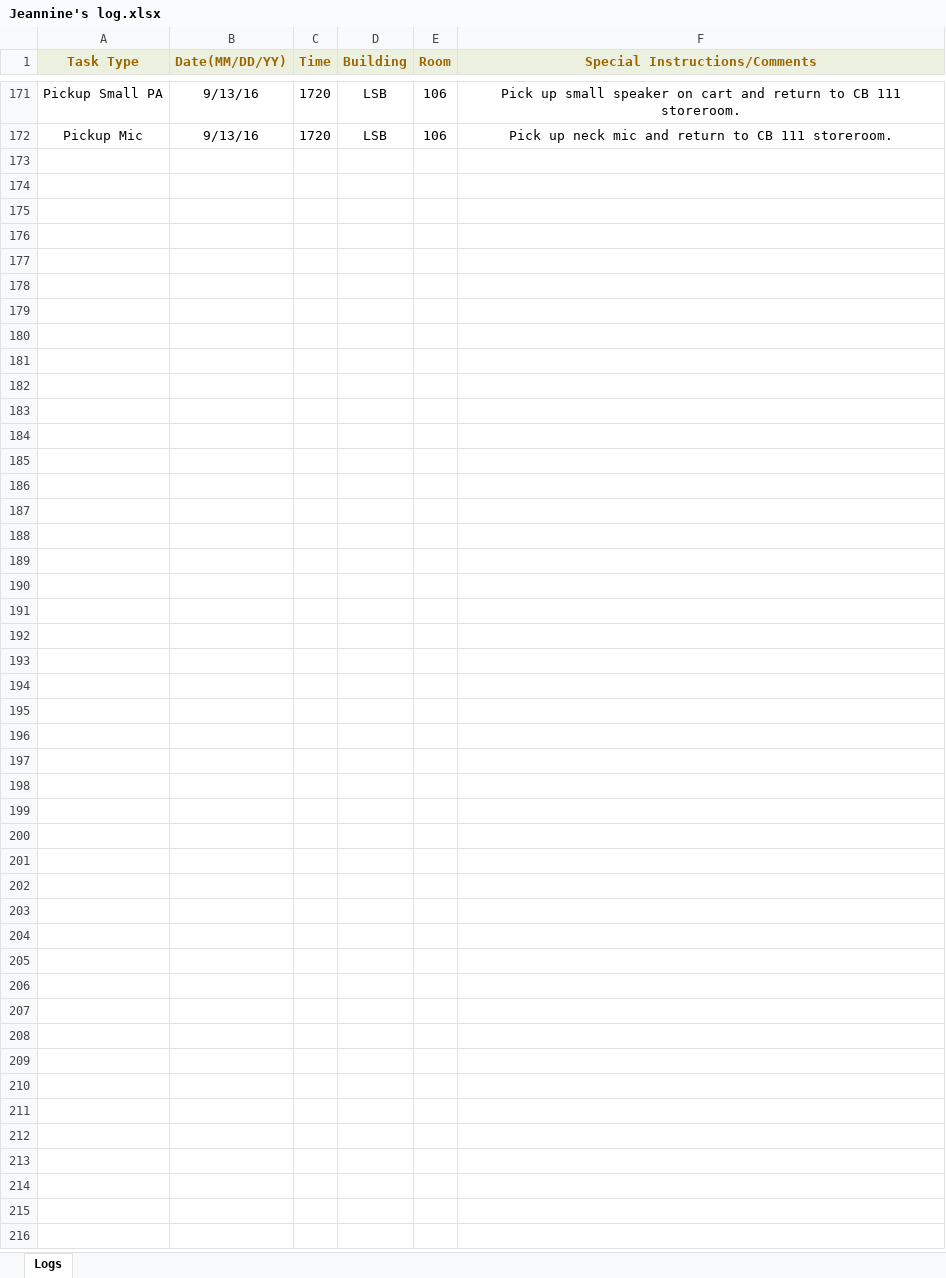
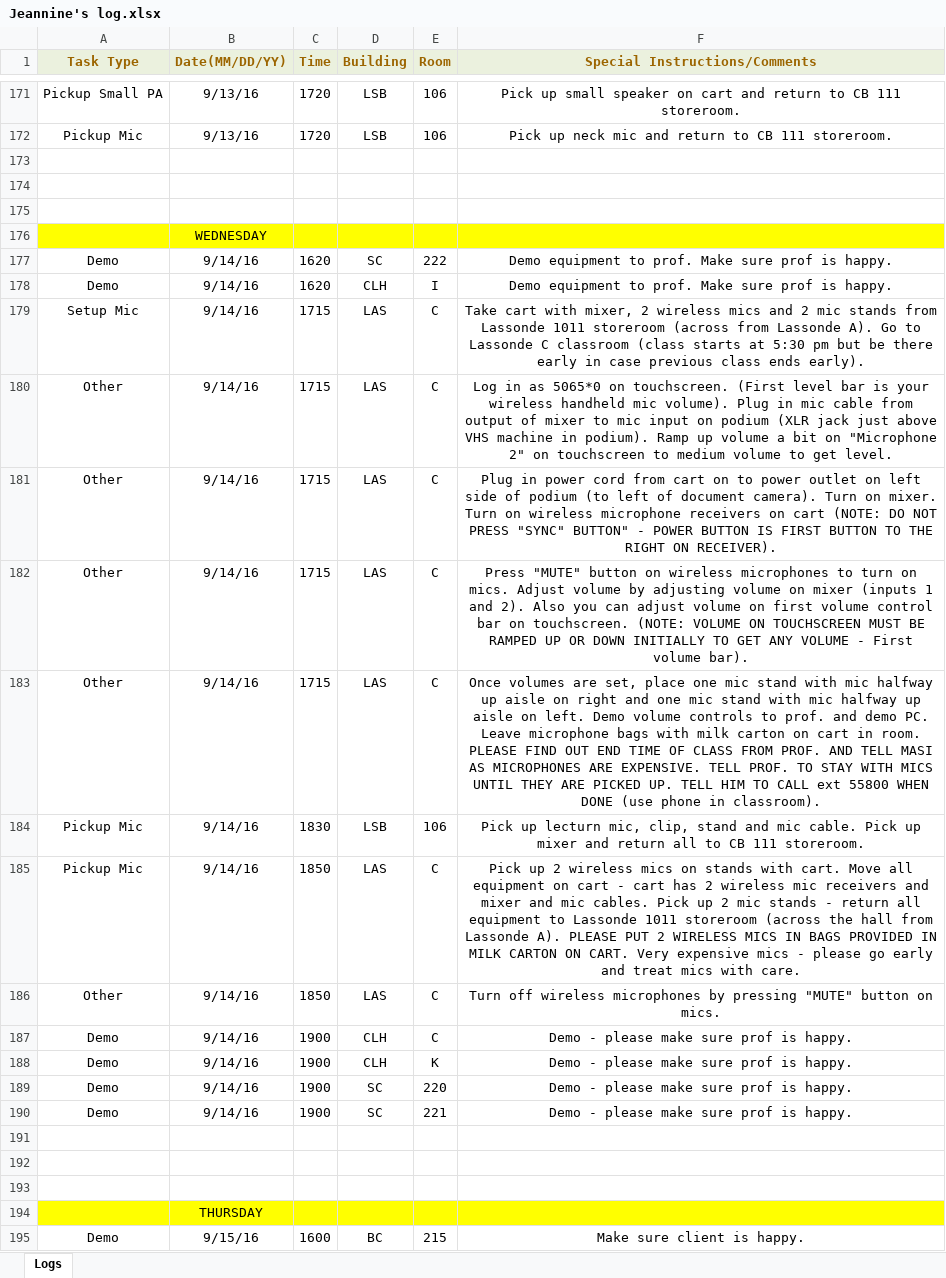
Before and after one commit to jhanperera/ClassOpsLogCreator, an Excel workbook: CLASSOPS/Jeannine/Jeannine's log.xlsx, sheet Logs, drawn as a sheet; only a part is shown, gaps mark what is left out; values as stored, in another font and other column widths than the file's, no borders; the diff names each change by its address in the sheet, - before the commit and + after, or states it on an @@ line.

```diff
--- a/CLASSOPS/Jeannine/Jeannine's log.xlsx (sheet Logs)
+++ b/CLASSOPS/Jeannine/Jeannine's log.xlsx (sheet Logs)
+row 173: (empty)
+row 174: (empty)
+row 175: (empty)
+row 176:  | WEDNESDAY
+row 177: Demo | 9/14/16 | 1620 | SC | 222 | Demo equipment to prof. Make sure prof is happy.
+row 178: Demo | 9/14/16 | 1620 | CLH | I | Demo equipment to prof. Make sure prof is happy.
+row 179: Setup Mic | 9/14/16 | 1715 | LAS | C | Take cart with mixer, 2 wireless mics and 2 mic stands from Lassonde 1011 storeroom (across from Lassonde A). Go to Lassonde C classroom (class starts at 5:30 pm but be there early in case previous class ends early).
+row 180: Other | 9/14/16 | 1715 | LAS | C | Log in as 5065*0 on touchscreen. (First level bar is your wireless handheld mic volume). Plug in mic cable from output of mixer to mic input on podium (XLR jack just above VHS machine in podium). Ramp up volume a bit on "Microphone 2" on touchscreen to medium volume to get level.
+row 181: Other | 9/14/16 | 1715 | LAS | C | Plug in power cord from cart on to power outlet on left side of podium (to left of document camera). Turn on mixer. Turn on wireless microphone receivers on cart (NOTE: DO NOT PRESS "SYNC" BUTTON" - POWER BUTTON IS FIRST BUTTON TO THE RIGHT ON RECEIVER).
+row 182: Other | 9/14/16 | 1715 | LAS | C | Press "MUTE" button on wireless microphones to turn on mics. Adjust volume by adjusting volume on mixer (inputs 1 and 2). Also you can adjust volume on first volume control bar on touchscreen. (NOTE: VOLUME ON TOUCHSCREEN MUST BE RAMPED UP OR DOWN INITIALLY TO GET ANY VOLUME - First volume bar).
+row 183: Other | 9/14/16 | 1715 | LAS | C | Once volumes are set, place one mic stand with mic halfway up aisle on right and one mic stand with mic halfway up aisle on left. Demo volume controls to prof. and demo PC. Leave microphone bags with milk carton on cart in room. PLEASE FIND OUT END TIME OF CLASS FROM PROF. AND TELL MASI AS MICROPHONES ARE EXPENSIVE. TELL PROF. TO STAY WITH MICS UNTIL THEY ARE PICKED UP. TELL HIM TO CALL ext 55800 WHEN DONE (use phone in classroom).
+row 184: Pickup Mic | 9/14/16 | 1830 | LSB | 106 | Pick up lecturn mic, clip, stand and mic cable. Pick up mixer and return all to CB 111 storeroom.
+row 185: Pickup Mic | 9/14/16 | 1850 | LAS | C | Pick up 2 wireless mics on stands with cart. Move all equipment on cart - cart has 2 wireless mic receivers and mixer and mic cables. Pick up 2 mic stands - return all equipment to Lassonde 1011 storeroom (across the hall from Lassonde A). PLEASE PUT 2 WIRELESS MICS IN BAGS PROVIDED IN MILK CARTON ON CART. Very expensive mics - please go early and treat mics with care.
+row 186: Other | 9/14/16 | 1850 | LAS | C | Turn off wireless microphones by pressing "MUTE" button on mics.
+row 187: Demo | 9/14/16 | 1900 | CLH | C | Demo - please make sure prof is happy.
+row 188: Demo | 9/14/16 | 1900 | CLH | K | Demo - please make sure prof is happy.
+row 189: Demo | 9/14/16 | 1900 | SC | 220 | Demo - please make sure prof is happy.
+row 190: Demo | 9/14/16 | 1900 | SC | 221 | Demo - please make sure prof is happy.
+row 191: (empty)
+row 192: (empty)
+row 193: (empty)
+row 194:  | THURSDAY
+row 195: Demo | 9/15/16 | 1600 | BC | 215 | Make sure client is happy.
```
Also changed, not shown: CLASSOPS/Derek/Derek's Log.xlsx, CLASSOPS/Raul/Raul's Log.xlsx, 4 other files.
